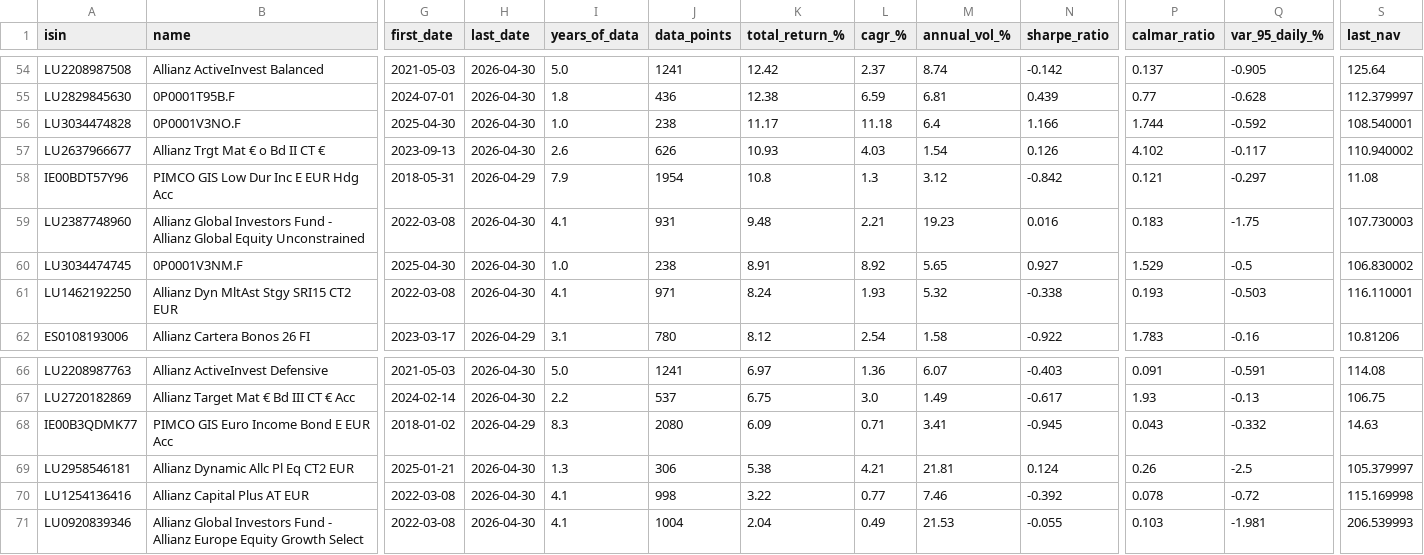
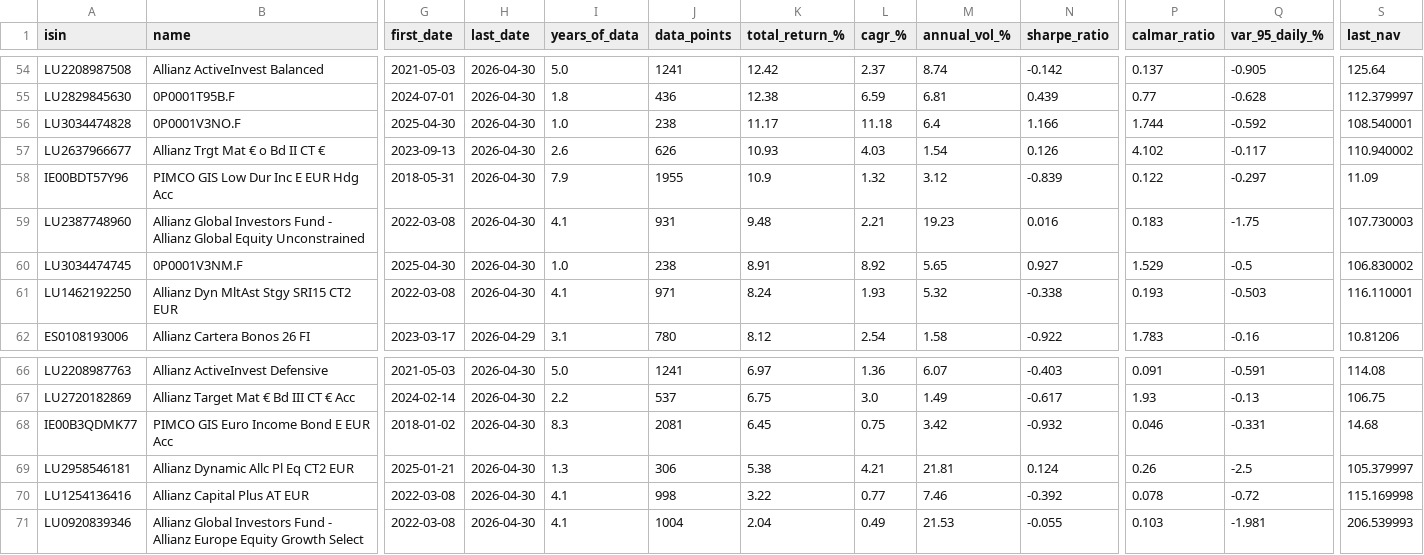
Before and after one commit to aleixtrull/allianz-fund-terminal, a CSV file: data/nav_summary.csv, drawn as a sheet; only a part is shown, gaps mark what is left out; the diff names each change by its address in the sheet, - before the commit and + after, or states it on an @@ line.

```diff
--- a/data/nav_summary.csv
+++ b/data/nav_summary.csv
-H58 (last_date): 2026-04-29
+H58 (last_date): 2026-04-30
-J58 (data_points): 1954
+J58 (data_points): 1955
-K58 (total_return_%): 10.8
+K58 (total_return_%): 10.9
-L58 (cagr_%): 1.3
+L58 (cagr_%): 1.32
-N58 (sharpe_ratio): -0.842
+N58 (sharpe_ratio): -0.839
-P58 (calmar_ratio): 0.121
+P58 (calmar_ratio): 0.122
-S58 (last_nav): 11.08
+S58 (last_nav): 11.09
-H68 (last_date): 2026-04-29
+H68 (last_date): 2026-04-30
-J68 (data_points): 2080
+J68 (data_points): 2081
-K68 (total_return_%): 6.09
+K68 (total_return_%): 6.45
-L68 (cagr_%): 0.71
+L68 (cagr_%): 0.75
-M68 (annual_vol_%): 3.41
+M68 (annual_vol_%): 3.42
-N68 (sharpe_ratio): -0.945
+N68 (sharpe_ratio): -0.932
-P68 (calmar_ratio): 0.043
+P68 (calmar_ratio): 0.046
-Q68 (var_95_daily_%): -0.332
+Q68 (var_95_daily_%): -0.331
-S68 (last_nav): 14.63
+S68 (last_nav): 14.68
```
Also changed, not shown: 1 other file.
